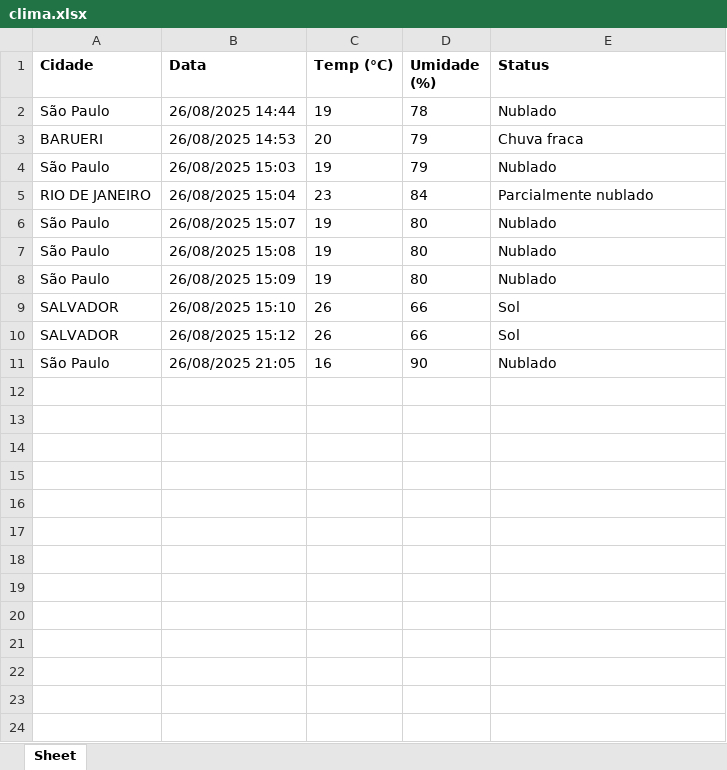
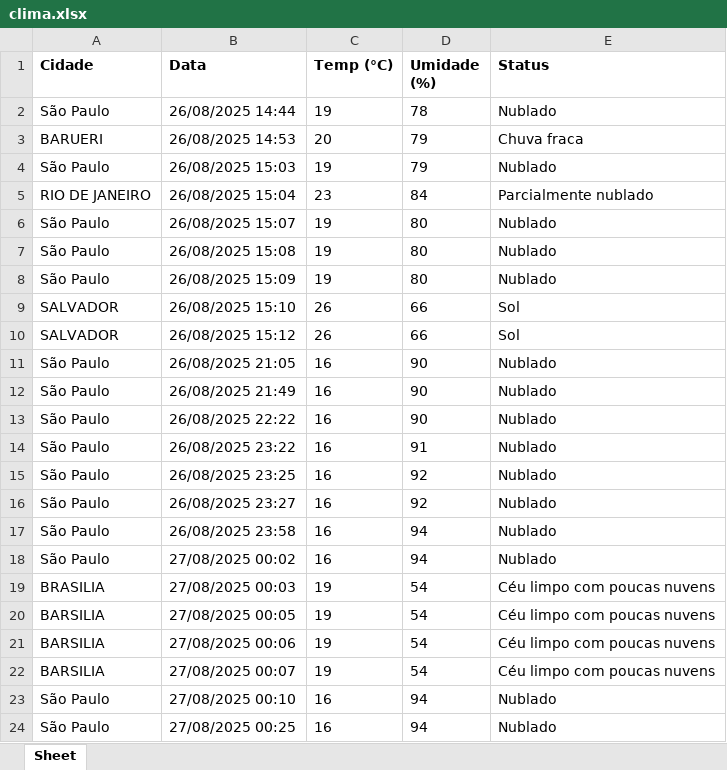
Before and after one commit to marques396/mapeamento-clima-sao-paulo, an Excel workbook: DadosClima/clima.xlsx, sheet Sheet, drawn as a sheet; values as stored, in another font and other column widths than the file's, no borders; the diff names each change by its address in the sheet, - before the commit and + after, or states it on an @@ line.

```diff
--- a/DadosClima/clima.xlsx (sheet Sheet)
+++ b/DadosClima/clima.xlsx (sheet Sheet)
+row 12: São Paulo | 26/08/2025 21:49 | 16 | 90 | Nublado
+row 13: São Paulo | 26/08/2025 22:22 | 16 | 90 | Nublado
+row 14: São Paulo | 26/08/2025 23:22 | 16 | 91 | Nublado
+row 15: São Paulo | 26/08/2025 23:25 | 16 | 92 | Nublado
+row 16: São Paulo | 26/08/2025 23:27 | 16 | 92 | Nublado
+row 17: São Paulo | 26/08/2025 23:58 | 16 | 94 | Nublado
+row 18: São Paulo | 27/08/2025 00:02 | 16 | 94 | Nublado
+row 19: BRASILIA | 27/08/2025 00:03 | 19 | 54 | Céu limpo com poucas nuvens
+row 20: BARSILIA | 27/08/2025 00:05 | 19 | 54 | Céu limpo com poucas nuvens
+row 21: BARSILIA | 27/08/2025 00:06 | 19 | 54 | Céu limpo com poucas nuvens
+row 22: BARSILIA | 27/08/2025 00:07 | 19 | 54 | Céu limpo com poucas nuvens
+row 23: São Paulo | 27/08/2025 00:10 | 16 | 94 | Nublado
+row 24: São Paulo | 27/08/2025 00:25 | 16 | 94 | Nublado
```
Also changed, not shown: 10 other files.
